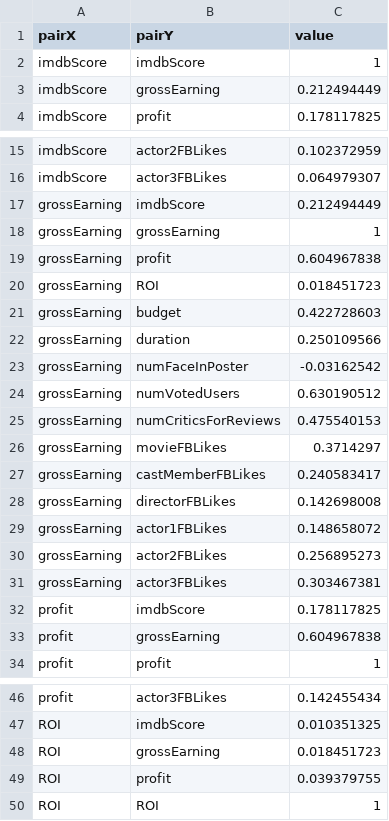
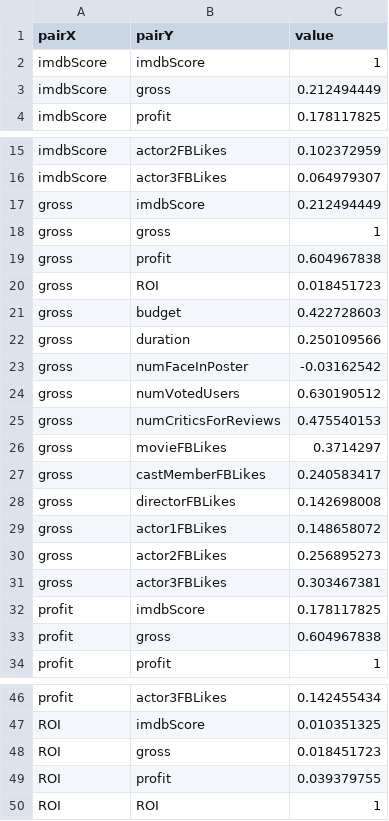
Before and after one commit to ngchwanlii/IMDb-Data-Visualization, a CSV file: dataset/movie_correlation_matrix.csv, drawn as a sheet; only a part is shown, gaps mark what is left out; the diff covers the shown part only.

Commit message:
added correlation analysis

```diff
--- a/dataset/movie_correlation_matrix.csv
+++ b/dataset/movie_correlation_matrix.csv
@@ -2,3 +2,3 @@ pairX,pairY,value
 imdbScore,imdbScore,1
-imdbScore,grossEarning,0.212494449
+imdbScore,gross,0.212494449
 imdbScore,profit,0.178117825
@@ -16,19 +16,19 @@ imdbScore,actor2FBLikes,0.102372959
 imdbScore,actor3FBLikes,0.064979307
-grossEarning,imdbScore,0.212494449
-grossEarning,grossEarning,1
-grossEarning,profit,0.604967838
-grossEarning,ROI,0.018451723
-grossEarning,budget,0.422728603
-grossEarning,duration,0.250109566
-grossEarning,numFaceInPoster,-0.03162542
-grossEarning,numVotedUsers,0.630190512
-grossEarning,numCriticsForReviews,0.475540153
-grossEarning,movieFBLikes,0.3714297
-grossEarning,castMemberFBLikes,0.240583417
-grossEarning,directorFBLikes,0.142698008
-grossEarning,actor1FBLikes,0.148658072
-grossEarning,actor2FBLikes,0.256895273
-grossEarning,actor3FBLikes,0.303467381
+gross,imdbScore,0.212494449
+gross,gross,1
+gross,profit,0.604967838
+gross,ROI,0.018451723
+gross,budget,0.422728603
+gross,duration,0.250109566
+gross,numFaceInPoster,-0.03162542
+gross,numVotedUsers,0.630190512
+gross,numCriticsForReviews,0.475540153
+gross,movieFBLikes,0.3714297
+gross,castMemberFBLikes,0.240583417
+gross,directorFBLikes,0.142698008
+gross,actor1FBLikes,0.148658072
+gross,actor2FBLikes,0.256895273
+gross,actor3FBLikes,0.303467381
 profit,imdbScore,0.178117825
-profit,grossEarning,0.604967838
+profit,gross,0.604967838
 profit,profit,1
@@ -47,3 +47,3 @@ profit,actor3FBLikes,0.142455434
 ROI,imdbScore,0.010351325
-ROI,grossEarning,0.018451723
+ROI,gross,0.018451723
 ROI,profit,0.039379755
```
Also changed, not shown: 11 edited cells elsewhere in this file, 15 other files.
